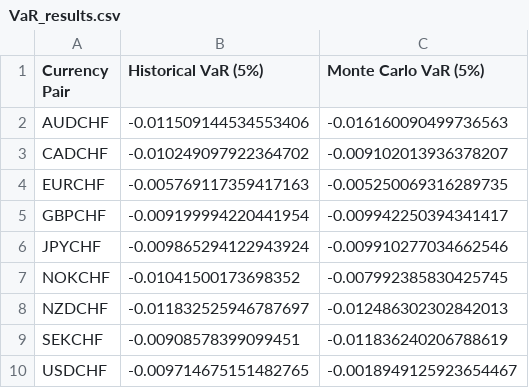
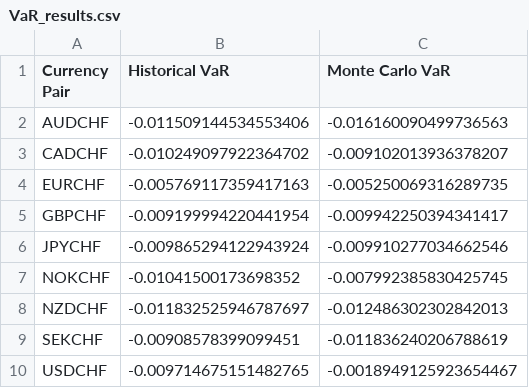
Before and after one commit to zongcai66/G10_currency_risk_for_Swiss_residents, a CSV file: reports/figures/VaR_results.csv, drawn as a sheet.

Commit message:
Update VaR_results.csv

```diff
--- a/reports/figures/VaR_results.csv
+++ b/reports/figures/VaR_results.csv
@@ -1,2 +1,2 @@
-Currency Pair,Historical VaR (5%),Monte Carlo VaR (5%)
+Currency Pair,Historical VaR,Monte Carlo VaR
 AUDCHF,-0.011509144534553406,-0.016160090499736563
```
